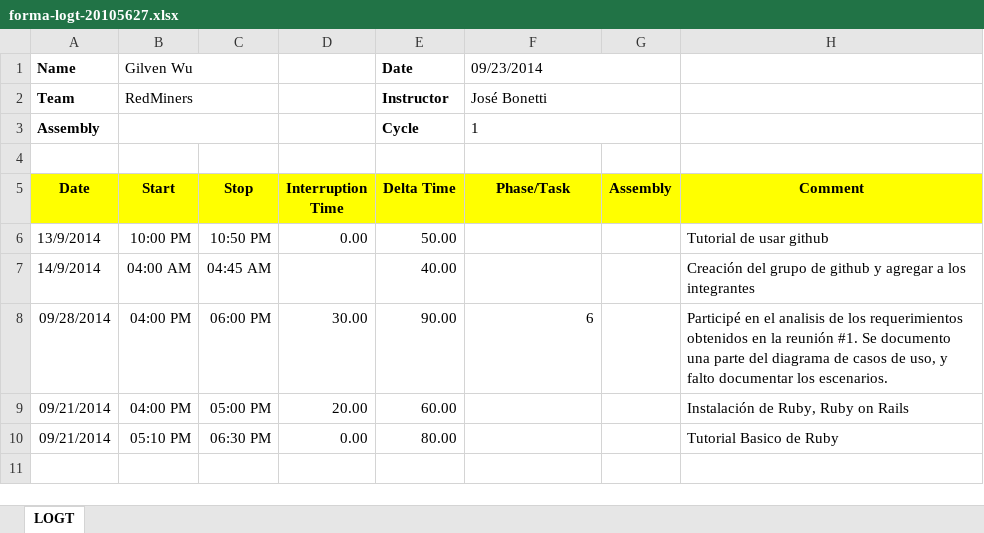
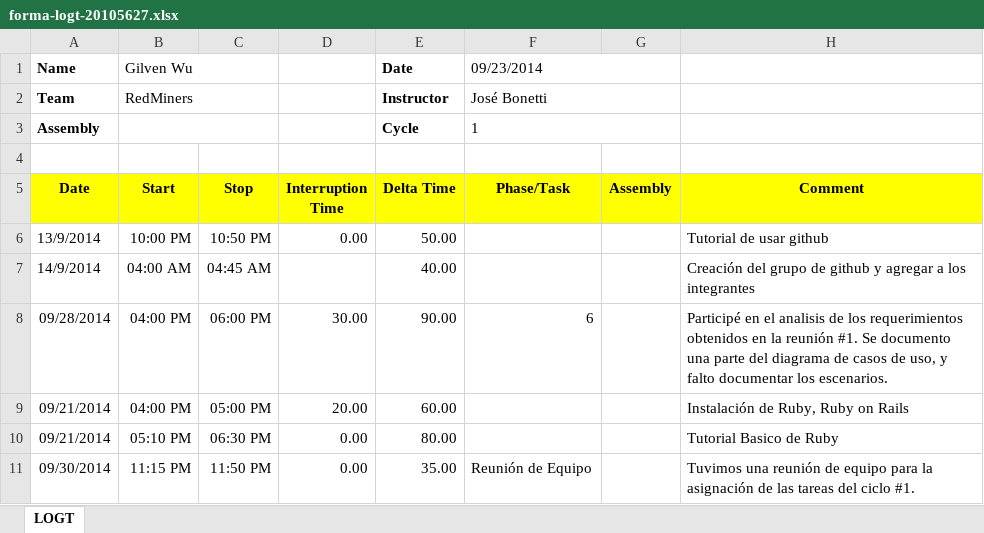
Before and after one commit to jw92/PPR, an Excel workbook: tspi/ciclo-1/forma-logt-20105627.xlsx, sheet LOGT, drawn as a sheet; values as stored, in another font and other column widths than the file's, no borders; the diff names each change by its address in the sheet, - before the commit and + after, or states it on an @@ line.

Commit message:
update

```diff
--- a/tspi/ciclo-1/forma-logt-20105627.xlsx (sheet LOGT)
+++ b/tspi/ciclo-1/forma-logt-20105627.xlsx (sheet LOGT)
+row 11: 09/30/2014 | 11:15 PM | 11:50 PM | 0.00 | 35.00 | Reunión de Equipo |  | Tuvimos una reunión de equipo para la asignación de las tareas del ciclo #1.
```
